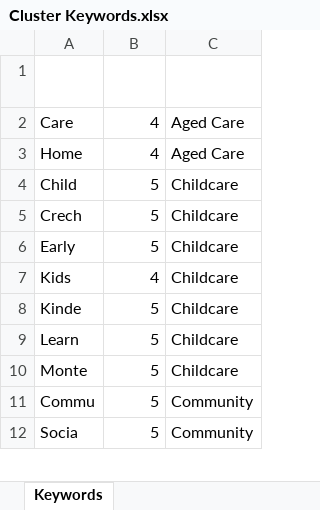
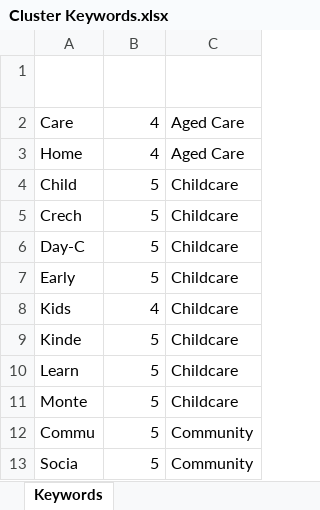
Before and after one commit to Mike-Honey/covid-19-outbreak-paths, an Excel workbook: Cluster Keywords.xlsx, sheet Keywords, drawn as a sheet; only a part is shown; values as stored, in another font and other column widths than the file's, no borders; conditional formats and table styles not drawn; the diff names each change by its address in the sheet, - before the commit and + after, or states it on an @@ line.

Commit message:
Add files via upload

```diff
--- a/Cluster Keywords.xlsx (sheet Keywords)
+++ b/Cluster Keywords.xlsx (sheet Keywords)
+row 6: Day-C | 5 | Childcare
```
